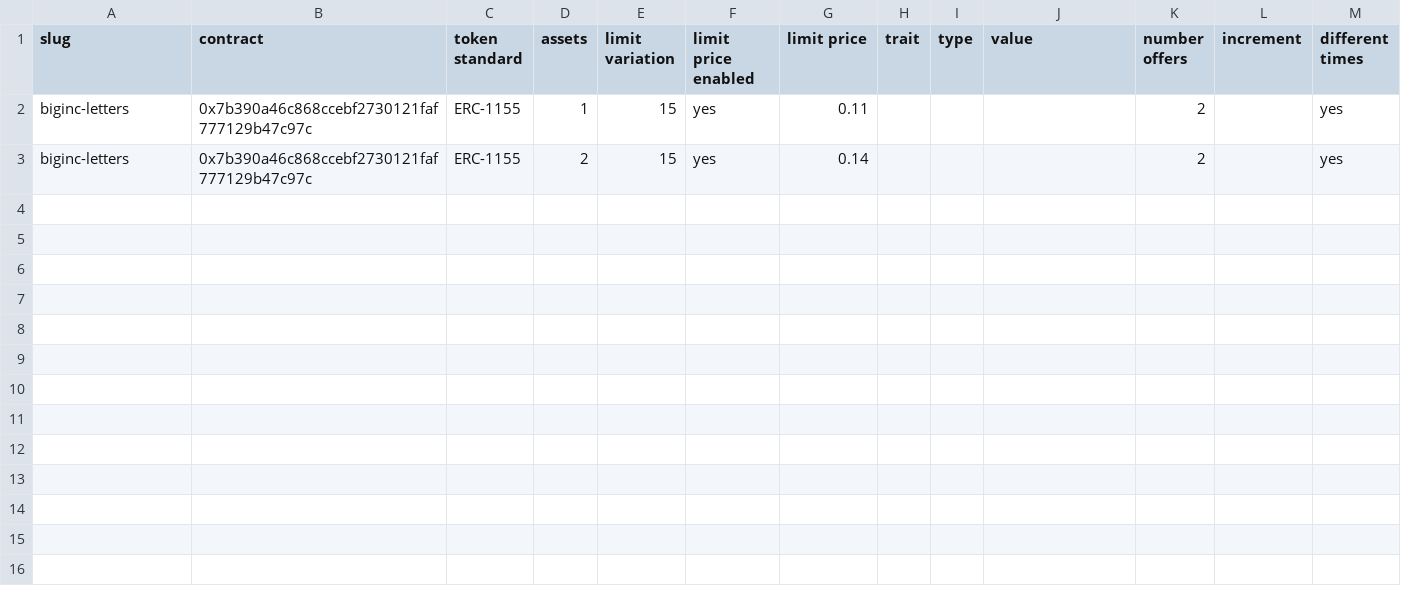
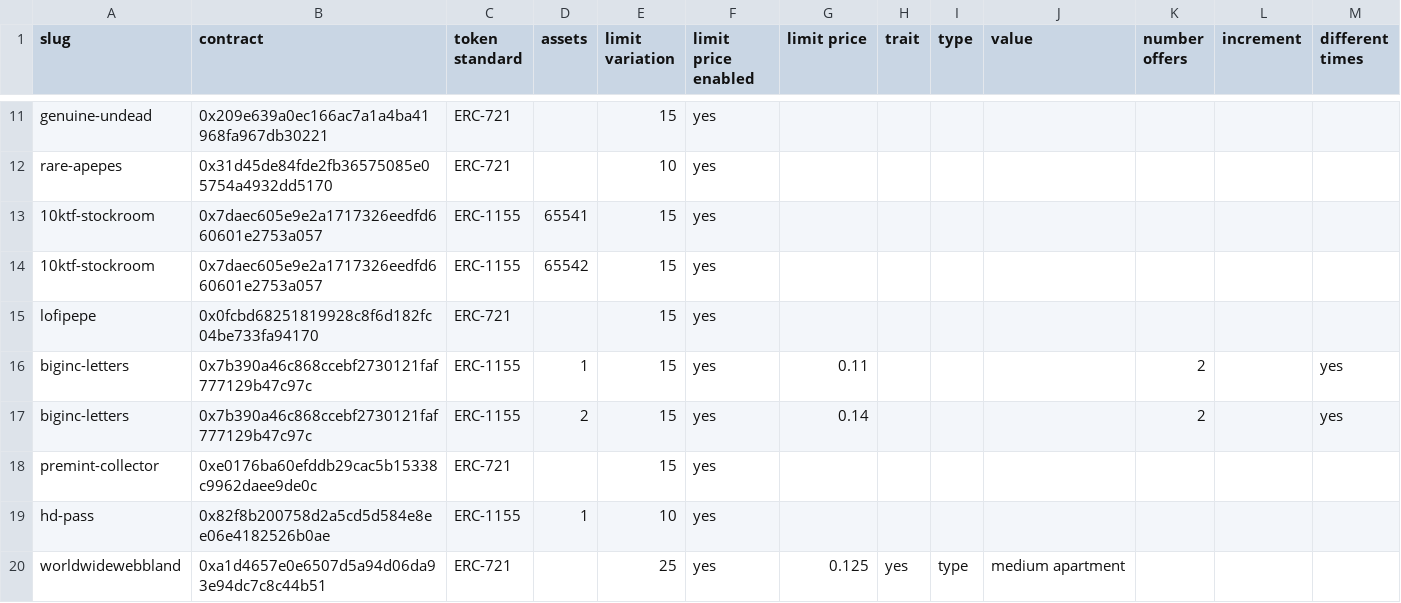
Before and after one commit to johnydev23/Opensea_automated_actions, a CSV file: Collections - Sheet1.csv, drawn as a sheet; only a part is shown, gaps mark what is left out; the diff covers the shown part only; the diff names each change by its address in the sheet, - before the commit and + after, or states it on an @@ line.

Commit message:
Update Collections - Sheet1.csv

```diff
--- a/Collections - Sheet1.csv
+++ b/Collections - Sheet1.csv
+row 11: genuine-undead | 0x209e639a0ec166ac7a1a4ba41968fa967db30221 | ERC-721 |  | 15 | yes
+row 12: rare-apepes | 0x31d45de84fde2fb36575085e05754a4932dd5170 | ERC-721 |  | 10 | yes
+row 13: 10ktf-stockroom | 0x7daec605e9e2a1717326eedfd660601e2753a057 | ERC-1155 | 65541 | 15 | yes
+row 14: 10ktf-stockroom | 0x7daec605e9e2a1717326eedfd660601e2753a057 | ERC-1155 | 65542 | 15 | yes
+row 15: lofipepe | 0x0fcbd68251819928c8f6d182fc04be733fa94170 | ERC-721 |  | 15 | yes
+row 18: premint-collector | 0xe0176ba60efddb29cac5b15338c9962daee9de0c | ERC-721 |  | 15 | yes
+row 19: hd-pass | 0x82f8b200758d2a5cd5d584e8ee06e4182526b0ae | ERC-1155 | 1 | 10 | yes
+row 20: worldwidewebbland | 0xa1d4657e0e6507d5a94d06da93e94dc7c8c44b51 | ERC-721 |  | 25 | yes | 0.125 | yes | type | medium apartment
```
Also changed, not shown: 23 added rows elsewhere in this file.
